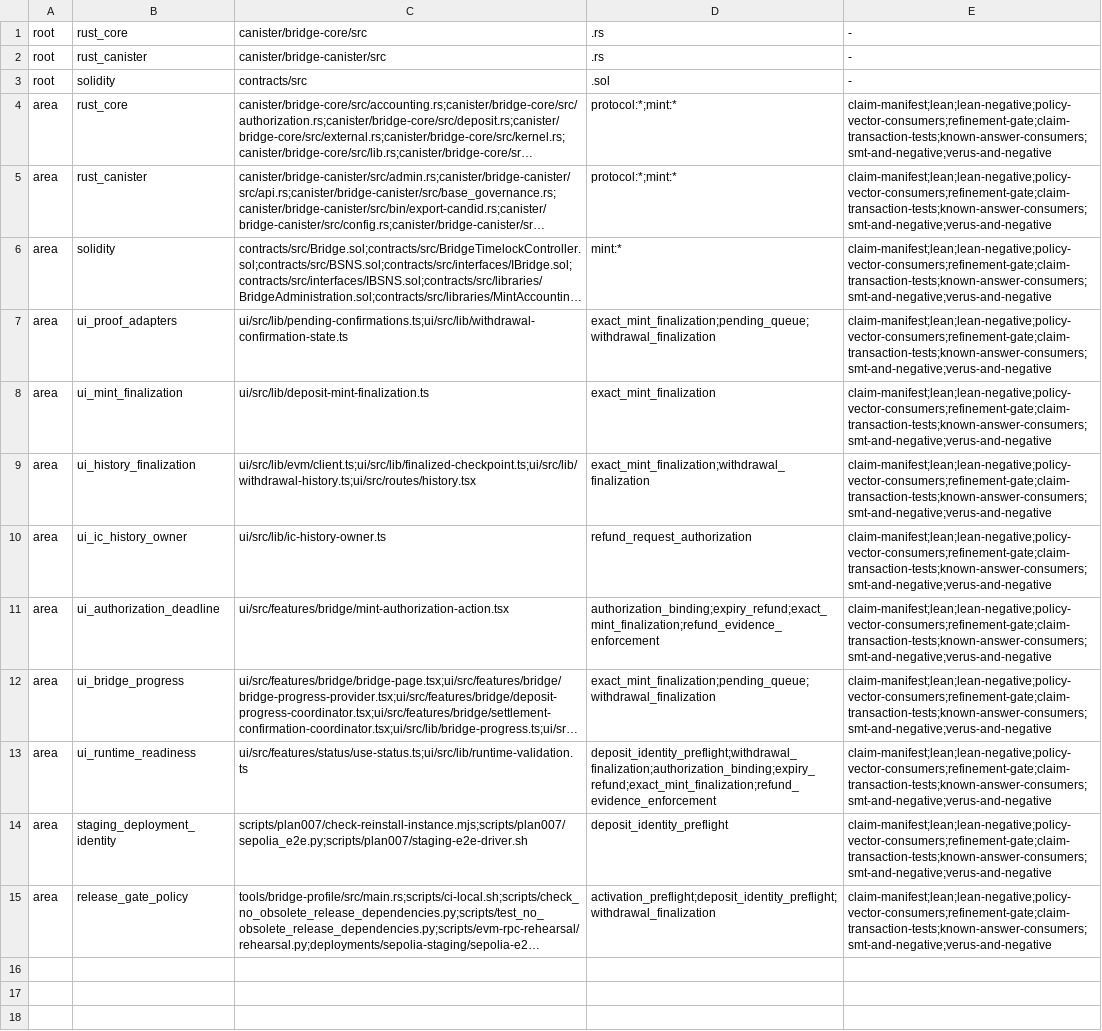
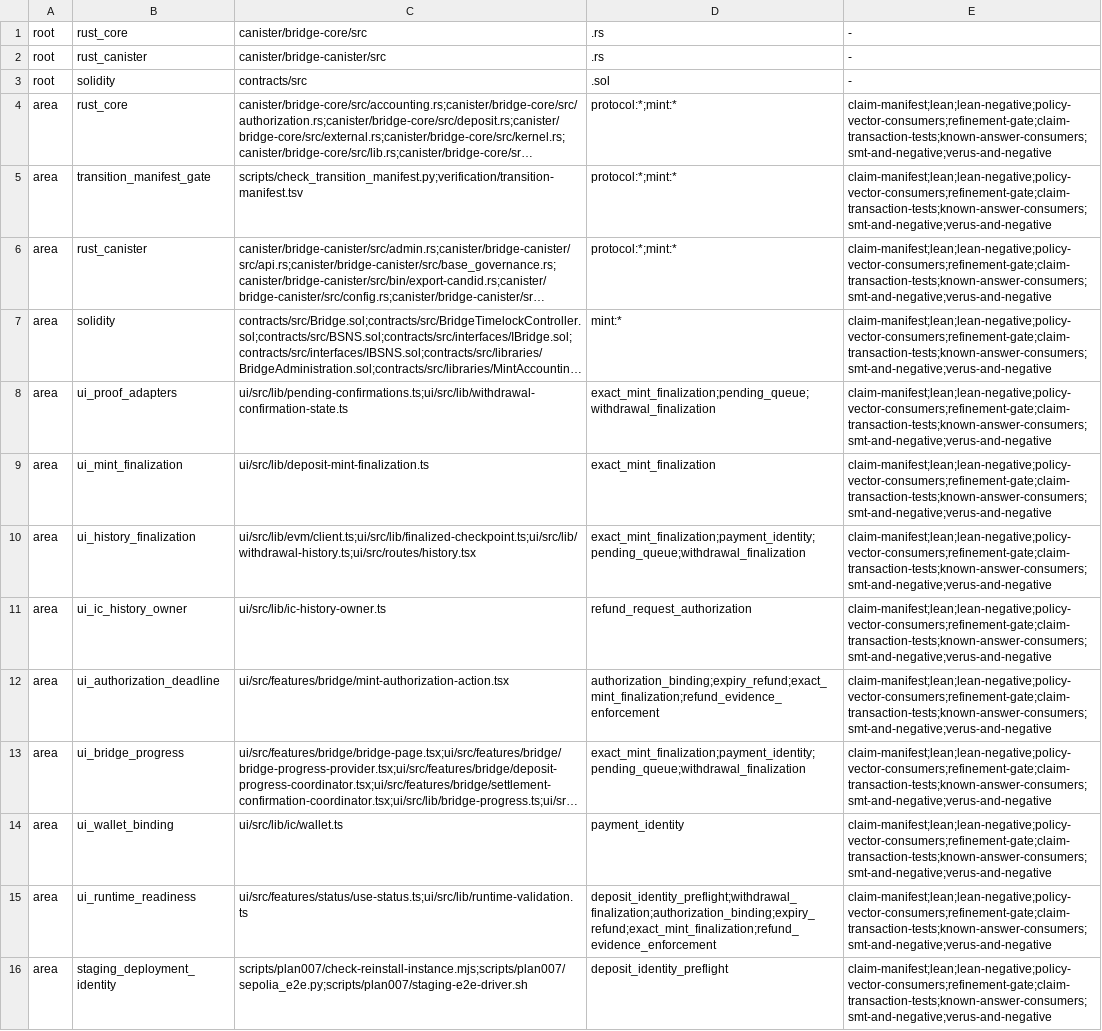
Before and after one commit to humandebri/Bridge, a TSV file: verification/proof-impact.tsv, drawn as a sheet; only a part is shown; the shorter side is filled out with more unchanged rows; long unchanged cells end in …; addresses are those after the commit; the diff names each change by its address in the sheet, - before the commit and + after, or states it on an @@ line.

```diff
--- a/verification/proof-impact.tsv
+++ b/verification/proof-impact.tsv
+row 5: area | transition_manifest_gate | scripts/check_transition_manifest.py;verification/transition-manifest.tsv | protocol:*;mint:* | claim-manifest;lean;lean-negative;policy-vector-consumers;refinement-gate;claim-transaction-tests;known-answer-consumers;smt-and-negative;verus-and-negative
-D10: exact_mint_finalization;withdrawal_finalization
+D10: exact_mint_finalization;payment_identity;pending_queue;withdrawal_finalization
-D13: exact_mint_finalization;pending_queue;withdrawal_finalization
+D13: exact_mint_finalization;payment_identity;pending_queue;withdrawal_finalization
+row 14: area | ui_wallet_binding | ui/src/lib/ic/wallet.ts | payment_identity | claim-manifest;lean;lean-negative;policy-vector-consumers;refinement-gate;claim-transaction-tests;known-answer-consumers;smt-and-negative;verus-and-negative
```
Also changed, not shown: verification/assumptions.tsv, verification/claim-test-manifest.tsv, 27 other files.
